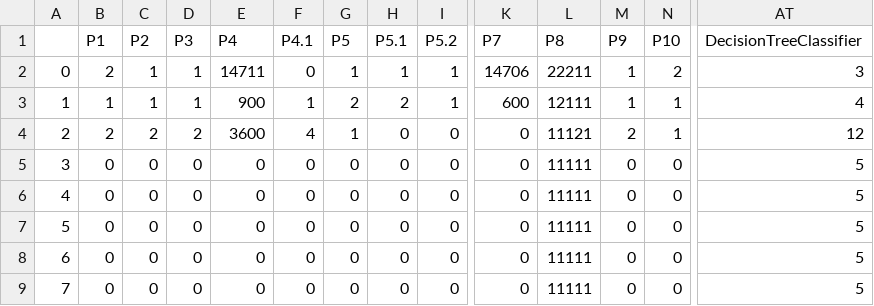
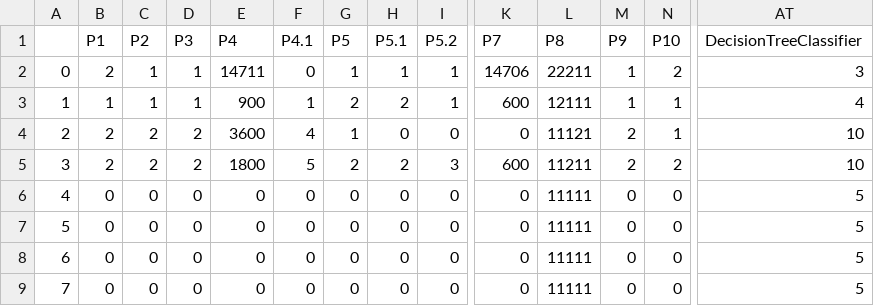
Before and after one commit to alvarofranciscomiranda/tese, a CSV file: results/DecisionTreeClassifierResults.csv, drawn as a sheet; only a part is shown, gaps mark what is left out; the diff covers the shown part only; the diff names each change by its address in the sheet, - before the commit and + after, or states it on an @@ line.

```diff
--- a/results/DecisionTreeClassifierResults.csv
+++ b/results/DecisionTreeClassifierResults.csv
-AT4 (DecisionTreeClassifier): 12
+AT4 (DecisionTreeClassifier): 10
-B5 (P1): 0
+B5 (P1): 2
-C5 (P2): 0
+C5 (P2): 2
-D5 (P3): 0
+D5 (P3): 2
-E5 (P4): 0
+E5 (P4): 1800
-F5 (P4.1): 0
+F5 (P4.1): 5
-G5 (P5): 0
+G5 (P5): 2
-H5 (P5.1): 0
+H5 (P5.1): 2
-I5 (P5.2): 0
+I5 (P5.2): 3
-K5 (P7): 0
+K5 (P7): 600
-L5 (P8): 11111
+L5 (P8): 11211
-M5 (P9): 0
+M5 (P9): 2
-N5 (P10): 0
+N5 (P10): 2
-AT5 (DecisionTreeClassifier): 5
+AT5 (DecisionTreeClassifier): 10
```
Also changed, not shown: 29 edited cells elsewhere in this file, resources/dataset.csv, 18 other files.
